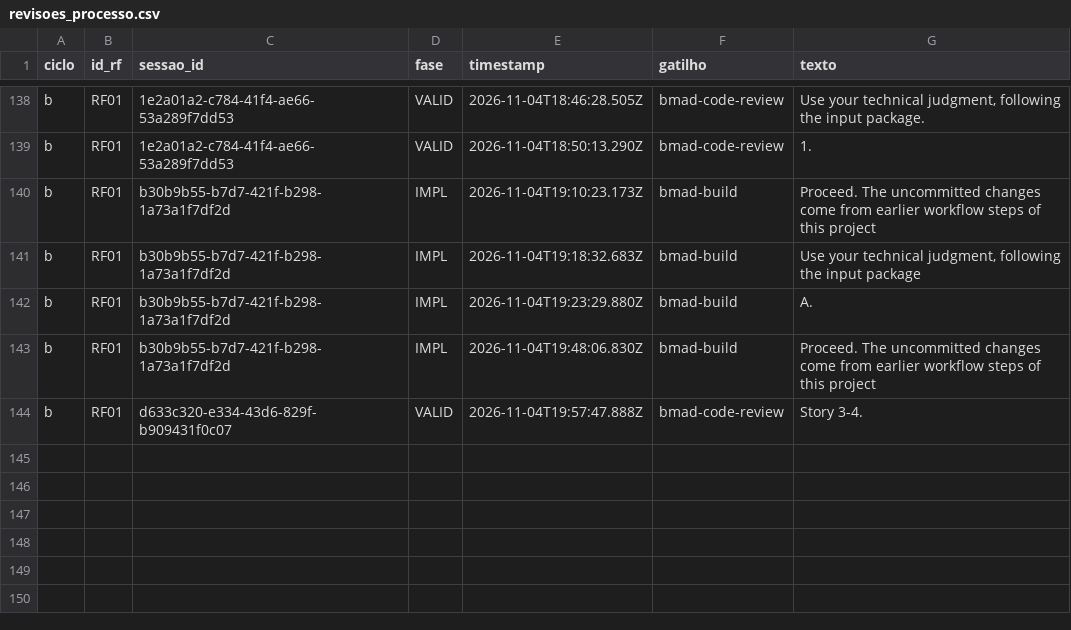
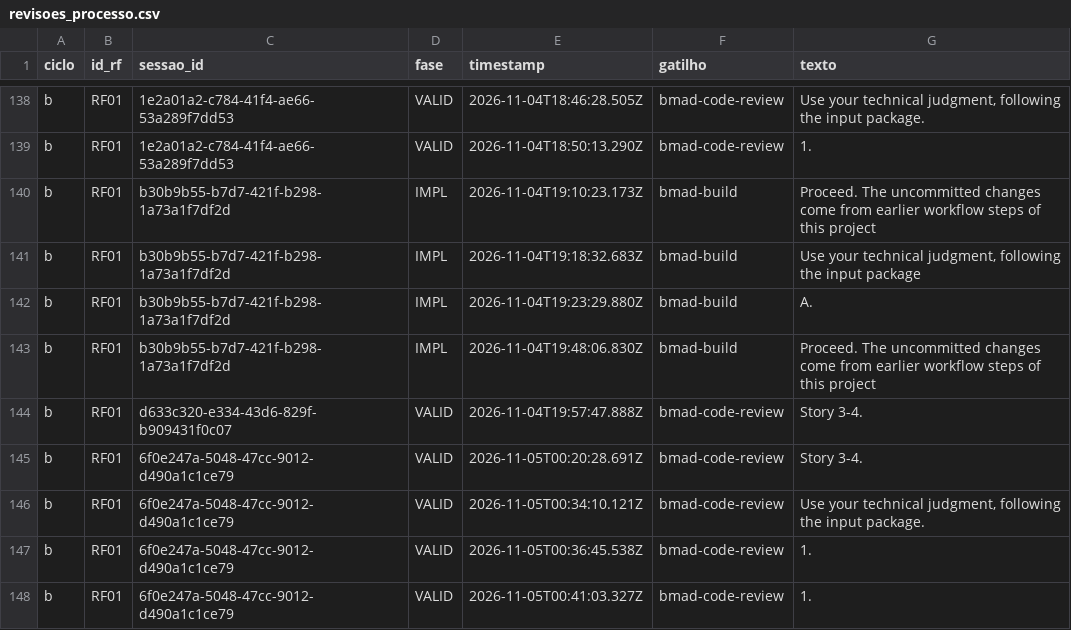
Before and after one commit to WagnerofDuarte/cerne-avaliacao, a CSV file: dados/cicloB/revisoes_processo.csv, drawn as a sheet; only a part is shown, gaps mark what is left out.

Commit message:
Dados ciclo B: RF01, bmad-code-review story 3.4 (2a tentativa)

```diff
--- a/dados/cicloB/revisoes_processo.csv
+++ b/dados/cicloB/revisoes_processo.csv
@@ -144 +144,5 @@ b,RF01,b30b9b55-b7d7-421f-b298-1a73a1f7df2d,IMPL,2026-11-04T19:48:06.830Z,bmad-b
 b,RF01,d633c320-e334-43d6-829f-b909431f0c07,VALID,2026-11-04T19:57:47.888Z,bmad-code-review,Story 3-4.
+b,RF01,6f0e247a-5048-47cc-9012-d490a1c1ce79,VALID,2026-11-05T00:20:28.691Z,bmad-code-review,Story 3-4.
+b,RF01,6f0e247a-5048-47cc-9012-d490a1c1ce79,VALID,2026-11-05T00:34:10.121Z,bmad-code-review,"Use your technical judgment, following the input package."
+b,RF01,6f0e247a-5048-47cc-9012-d490a1c1ce79,VALID,2026-11-05T00:36:45.538Z,bmad-code-review,1.
+b,RF01,6f0e247a-5048-47cc-9012-d490a1c1ce79,VALID,2026-11-05T00:41:03.327Z,bmad-code-review,1.
```
Also changed, not shown: dados/cicloB/segmentos.csv, dados/cicloB/sessoes.csv, 5 other files.
